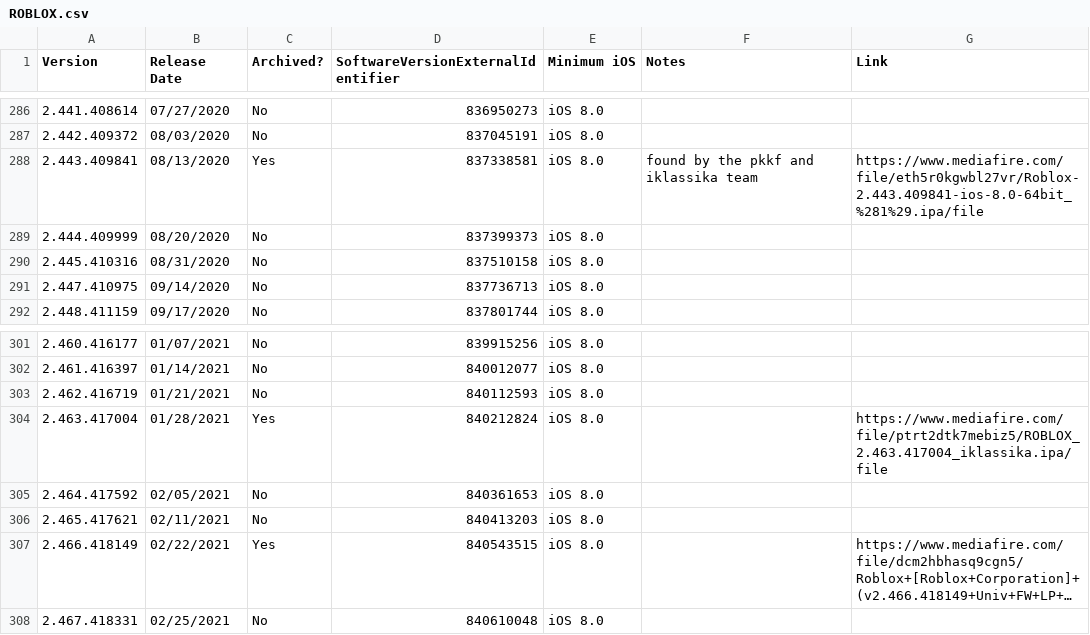
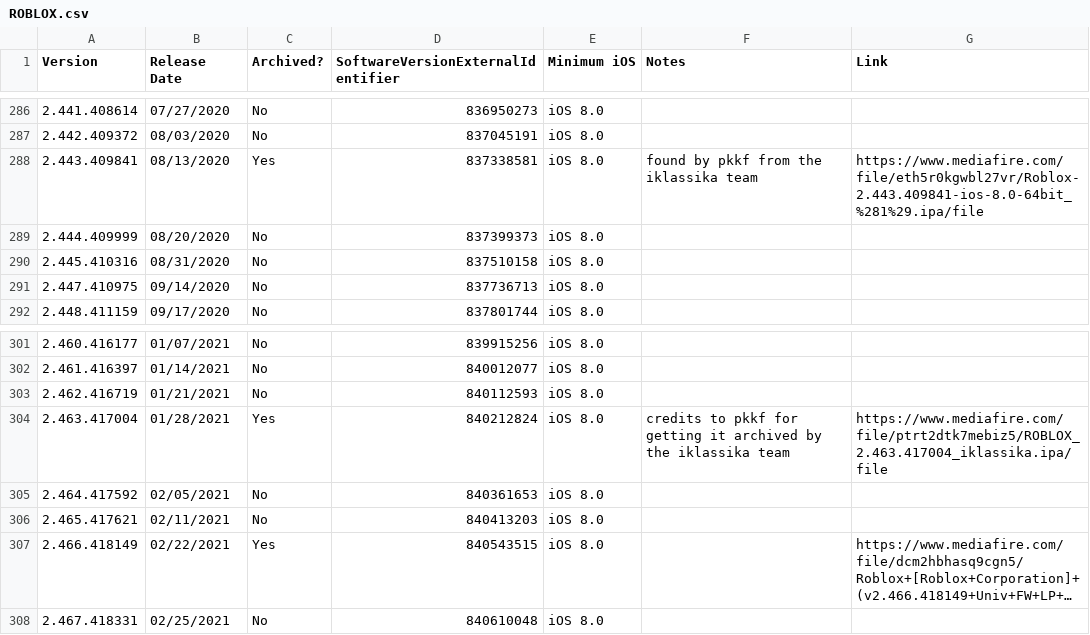
Before and after one commit to Yakov5776/ultimaterobloxmobilearchive, a CSV file: csv/ROBLOX.csv, drawn as a sheet; only a part is shown, gaps mark what is left out; long unchanged cells end in ….

```diff
--- a/csv/ROBLOX.csv
+++ b/csv/ROBLOX.csv
@@ -287,3 +287,3 @@ Version,Release Date,Archived?,SoftwareVersionExternalIdentifier,Minimum iOS,Not
 2.442.409372,08/03/2020,No,837045191,iOS 8.0,,
-2.443.409841,08/13/2020,Yes,837338581,iOS 8.0,found by the pkkf and iklassika team,https://www.mediafire.com/file/eth5r0kgwbl27vr/Roblox-2.443.409841-ios-8.0-64bit_%281%29.ipa/file
+2.443.409841,08/13/2020,Yes,837338581,iOS 8.0,found by pkkf from the iklassika team,https://www.mediafire.com/file/eth5r0kgwbl27vr/Roblox-2.443.409841-ios-8.0-64bit_%281%29.ipa/file
 2.444.409999,08/20/2020,No,837399373,iOS 8.0,,
@@ -303,3 +303,3 @@ Version,Release Date,Archived?,SoftwareVersionExternalIdentifier,Minimum iOS,Not
 2.462.416719,01/21/2021,No,840112593,iOS 8.0,,
-2.463.417004,01/28/2021,Yes,840212824,iOS 8.0,,https://www.mediafire.com/file/ptrt2dtk7mebiz5/ROBLOX_2.463.417004_iklassika.ipa/file
+2.463.417004,01/28/2021,Yes,840212824,iOS 8.0,credits to pkkf for getting it archived by the iklassika team,https://www.mediafire.com/file/ptrt2dtk7mebiz5/ROBLOX_2.463.417004_iklassika.ipa/file
 2.464.417592,02/05/2021,No,840361653,iOS 8.0,,
```
